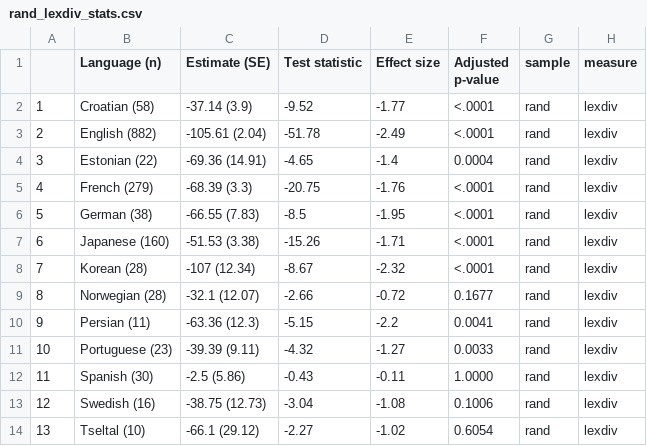
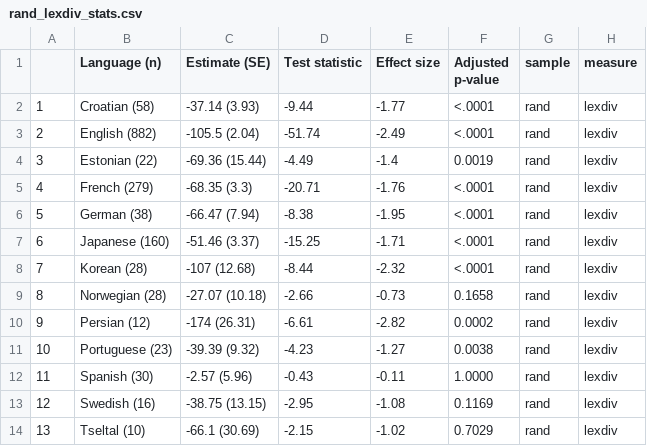
Before and after one commit to selmling/Natural-Statistics-Cross-linguistic-Public-Repo, a CSV file: data/rand_lexdiv_stats.csv, drawn as a sheet.

```diff
--- a/data/rand_lexdiv_stats.csv
+++ b/data/rand_lexdiv_stats.csv
@@ -1,14 +1,14 @@
 "","Language (n)","Estimate (SE)","Test statistic","Effect size","Adjusted p-value","sample","measure"
-"1","Croatian (58)","-37.14 (3.9)",-9.52,-1.77,"<.0001","rand","lexdiv"
-"2","English (882)","-105.61 (2.04)",-51.78,-2.49,"<.0001","rand","lexdiv"
-"3","Estonian (22)","-69.36 (14.91)",-4.65,-1.4,"0.0004","rand","lexdiv"
-"4","French (279)","-68.39 (3.3)",-20.75,-1.76,"<.0001","rand","lexdiv"
-"5","German (38)","-66.55 (7.83)",-8.5,-1.95,"<.0001","rand","lexdiv"
-"6","Japanese (160)","-51.53 (3.38)",-15.26,-1.71,"<.0001","rand","lexdiv"
-"7","Korean (28)","-107 (12.34)",-8.67,-2.32,"<.0001","rand","lexdiv"
-"8","Norwegian (28)","-32.1 (12.07)",-2.66,-0.72,"0.1677","rand","lexdiv"
-"9","Persian (11)","-63.36 (12.3)",-5.15,-2.2,"0.0041","rand","lexdiv"
-"10","Portuguese (23)","-39.39 (9.11)",-4.32,-1.27,"0.0033","rand","lexdiv"
-"11","Spanish (30)","-2.5 (5.86)",-0.43,-0.11,"1.0000","rand","lexdiv"
-"12","Swedish (16)","-38.75 (12.73)",-3.04,-1.08,"0.1006","rand","lexdiv"
-"13","Tseltal (10)","-66.1 (29.12)",-2.27,-1.02,"0.6054","rand","lexdiv"
+"1","Croatian (58)","-37.14 (3.93)",-9.44,-1.77,"<.0001","rand","lexdiv"
+"2","English (882)","-105.5 (2.04)",-51.74,-2.49,"<.0001","rand","lexdiv"
+"3","Estonian (22)","-69.36 (15.44)",-4.49,-1.4,"0.0019","rand","lexdiv"
+"4","French (279)","-68.35 (3.3)",-20.71,-1.76,"<.0001","rand","lexdiv"
+"5","German (38)","-66.47 (7.94)",-8.38,-1.95,"<.0001","rand","lexdiv"
+"6","Japanese (160)","-51.46 (3.37)",-15.25,-1.71,"<.0001","rand","lexdiv"
+"7","Korean (28)","-107 (12.68)",-8.44,-2.32,"<.0001","rand","lexdiv"
+"8","Norwegian (28)","-27.07 (10.18)",-2.66,-0.73,"0.1658","rand","lexdiv"
+"9","Persian (12)","-174 (26.31)",-6.61,-2.82,"0.0002","rand","lexdiv"
+"10","Portuguese (23)","-39.39 (9.32)",-4.23,-1.27,"0.0038","rand","lexdiv"
+"11","Spanish (30)","-2.57 (5.96)",-0.43,-0.11,"1.0000","rand","lexdiv"
+"12","Swedish (16)","-38.75 (13.15)",-2.95,-1.08,"0.1169","rand","lexdiv"
+"13","Tseltal (10)","-66.1 (30.69)",-2.15,-1.02,"0.7029","rand","lexdiv"
```
Also changed, not shown: data/rand_lexdiv_signtest.csv, data/rand_mlu_signtest.csv, 13 other files.
